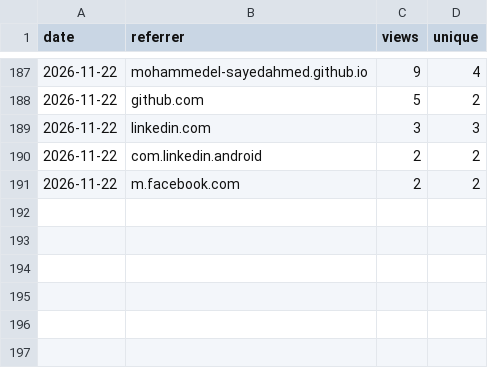
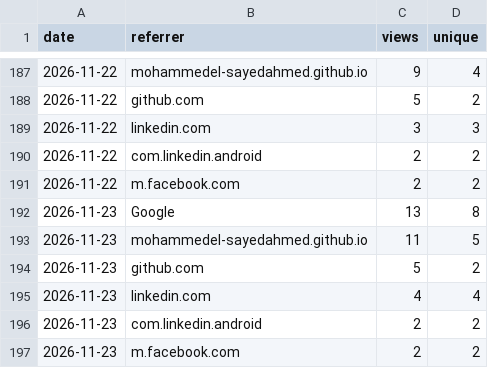
Before and after one commit to MohammedEl-sayedAhmed/sedjem, a CSV file: referrers.csv, drawn as a sheet; only a part is shown, gaps mark what is left out.

```diff
--- a/referrers.csv
+++ b/referrers.csv
@@ -191 +191,7 @@ date,referrer,views,unique
 2026-11-22,m.facebook.com,2,2
+2026-11-23,Google,13,8
+2026-11-23,mohammedel-sayedahmed.github.io,11,5
+2026-11-23,github.com,5,2
+2026-11-23,linkedin.com,4,4
+2026-11-23,com.linkedin.android,2,2
+2026-11-23,m.facebook.com,2,2
```
Also changed, not shown: clones.csv, downloads.csv, 8 other files.
